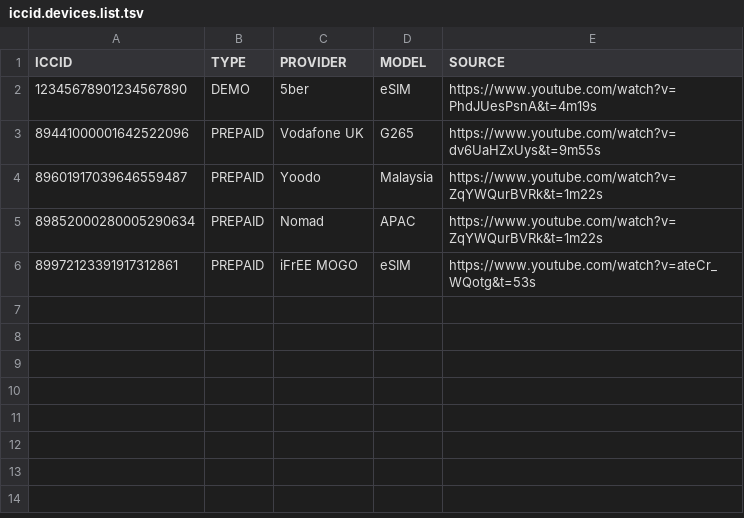
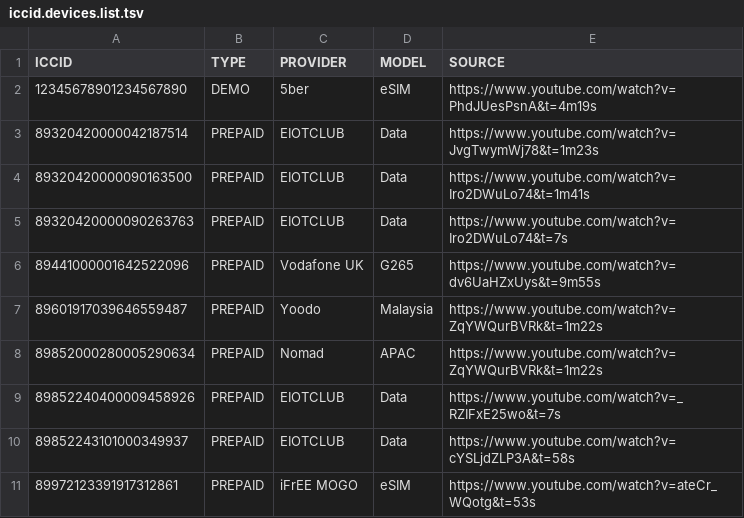
Before and after one commit to greyhat-academy/lists.d, a TSV file: iccid.devices.list.tsv, drawn as a sheet; the diff names each change by its address in the sheet, - before the commit and + after, or states it on an @@ line.

Commit message:
Added new entries and sorted them in eid.devices.list.tsv and iccid.devices.list.tsv
Signed-off-by: kkarhan <kevin@karhan.guru>

```diff
--- a/iccid.devices.list.tsv
+++ b/iccid.devices.list.tsv
+row 3: 89320420000042187514 | PREPAID | EIOTCLUB | Data | https://www.youtube.com/watch?v=JvgTwymWj78&t=1m23s
+row 4: 89320420000090163500 | PREPAID | EIOTCLUB | Data | https://www.youtube.com/watch?v=Iro2DWuLo74&t=1m41s
+row 5: 89320420000090263763 | PREPAID | EIOTCLUB | Data | https://www.youtube.com/watch?v=Iro2DWuLo74&t=7s
+row 9: 89852240400009458926 | PREPAID | EIOTCLUB | Data | https://www.youtube.com/watch?v=_RZIFxE25wo&t=7s
+row 10: 89852243101000349937 | PREPAID | EIOTCLUB | Data | https://www.youtube.com/watch?v=cYSLjdZLP3A&t=58s
```
Also changed, not shown: eid.devices.list.tsv.
